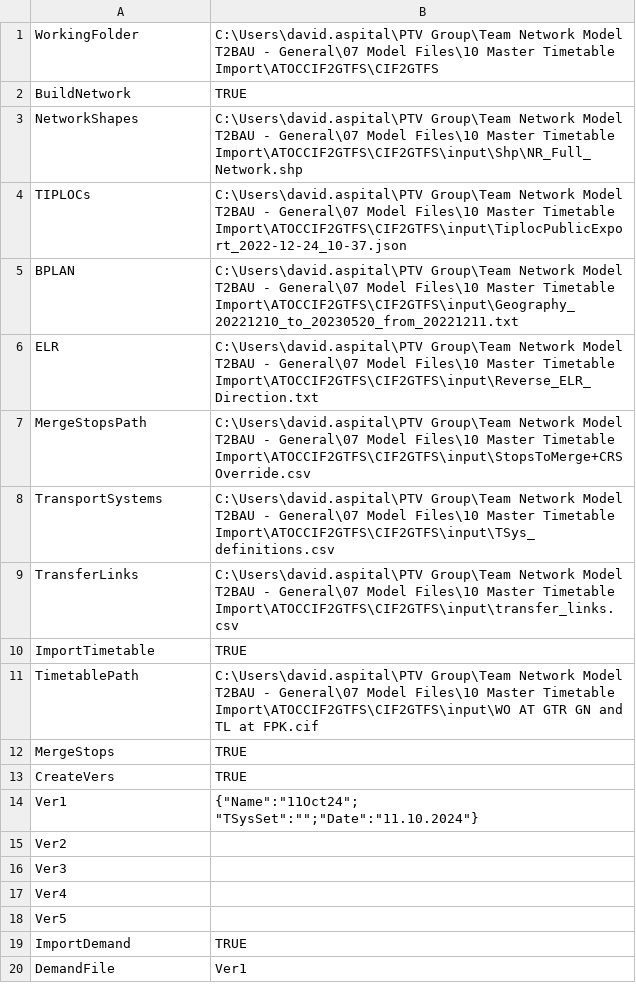
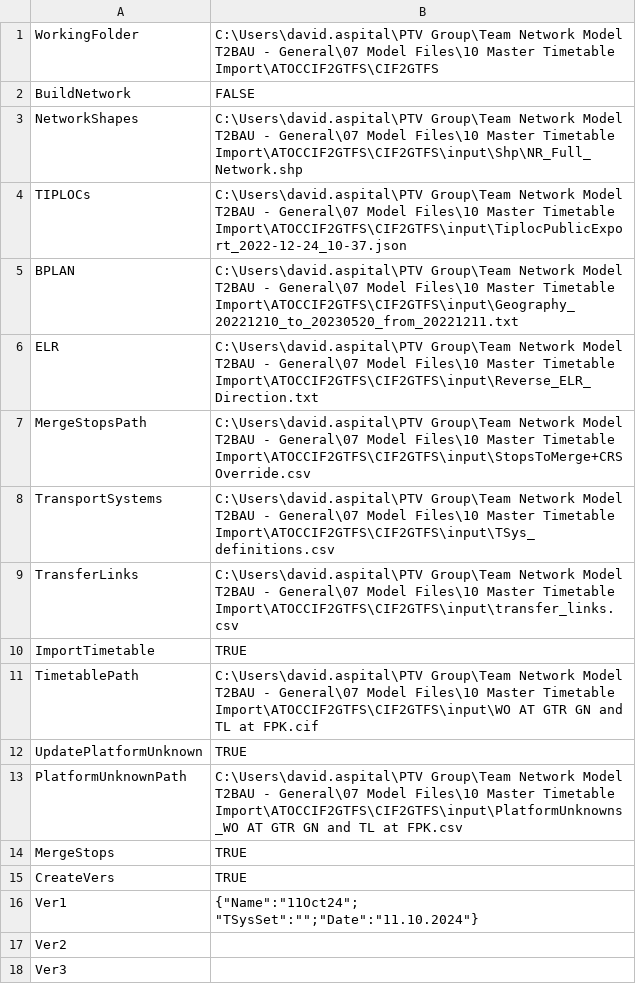
Before and after one commit to Chris-Papaioannou/ATOCCIF2GTFS, a CSV file: CIF2GTFS/input/inputs.csv, drawn as a sheet; only a part is shown; the shorter side is filled out with more unchanged rows.

Commit message:
Bug fix for T/F flags in inputs.csv Platform unknown updater added

```diff
--- a/CIF2GTFS/input/inputs.csv
+++ b/CIF2GTFS/input/inputs.csv
@@ -1,3 +1,3 @@
 WorkingFolder,C:\Users\david.aspital\PTV Group\Team Network Model T2BAU - General\07 Model Files\10 Master Timetable Import\ATOCCIF2GTFS\CIF2GTFS
-BuildNetwork,TRUE
+BuildNetwork,FALSE
 NetworkShapes,C:\Users\david.aspital\PTV Group\Team Network Model T2BAU - General\07 Model Files\10 Master Timetable Import\ATOCCIF2GTFS\CIF2GTFS\input\Shp\NR_Full_Network.shp
@@ -11,2 +11,4 @@ ImportTimetable,TRUE
 TimetablePath,C:\Users\david.aspital\PTV Group\Team Network Model T2BAU - General\07 Model Files\10 Master Timetable Import\ATOCCIF2GTFS\CIF2GTFS\input\WO AT GTR GN and TL at FPK.cif
+UpdatePlatformUnknown,TRUE
+PlatformUnknownPath,C:\Users\david.aspital\PTV Group\Team Network Model T2BAU - General\07 Model Files\10 Master Timetable Import\ATOCCIF2GTFS\CIF2GTFS\input\PlatformUnknowns_WO AT GTR GN and TL at FPK.csv
 MergeStops,TRUE
```
Also changed, not shown: 6 other files.
